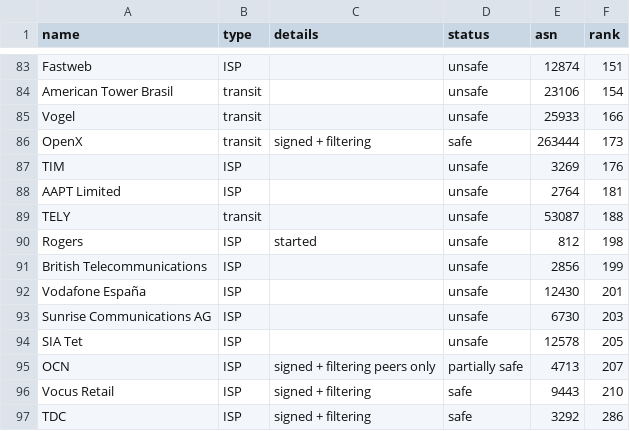
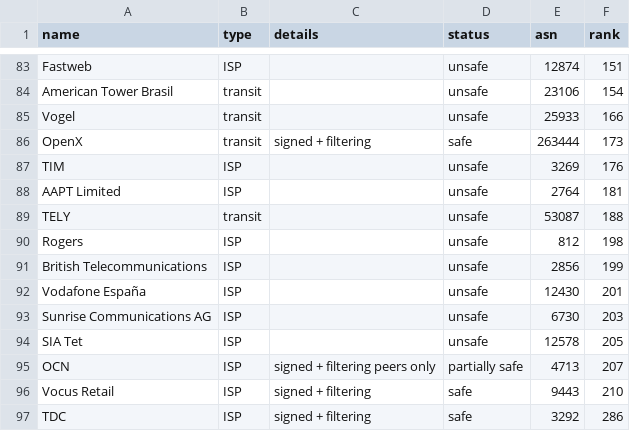
Before and after one commit to cloudflare/isbgpsafeyet.com, a CSV file: data/operators.csv, drawn as a sheet; only a part is shown, gaps mark what is left out.

Commit message:
remove Rogers (AS812) started status
there has been no significant increase on filtering invalid routes in
the past year.

```diff
--- a/data/operators.csv
+++ b/data/operators.csv
@@ -89,3 +89,3 @@ AAPT Limited,ISP,,unsafe,2764,181
 TELY,transit,,unsafe,53087,188
-Rogers,ISP,started,unsafe,812,198
+Rogers,ISP,,unsafe,812,198
 British Telecommunications,ISP,,unsafe,2856,199
```
